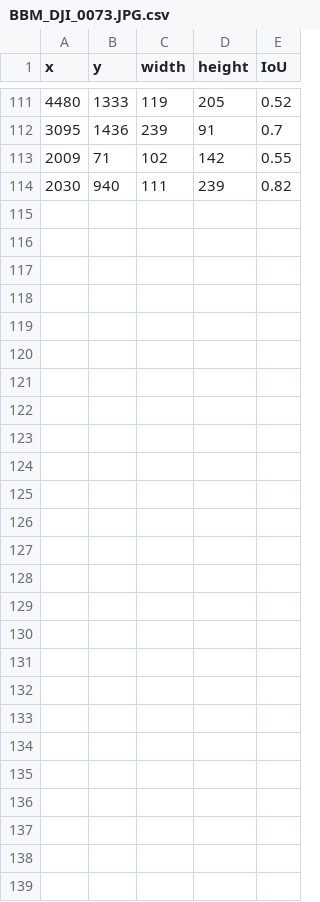
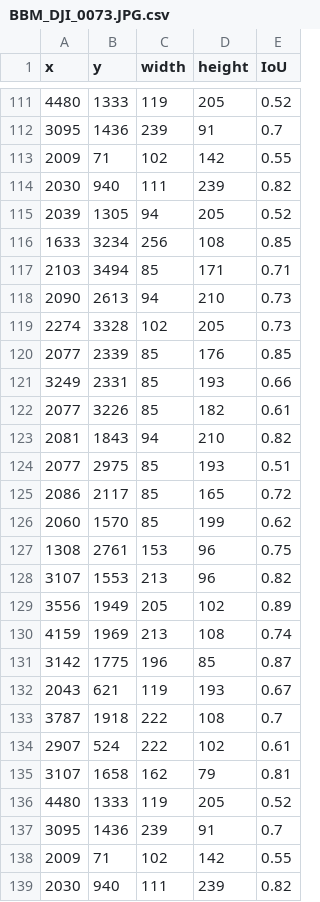
Before and after one commit to Vin1634/CarDetection, a CSV file: Testzone/turn/detect/BBM_DJI_0073.JPG.csv, drawn as a sheet; only a part is shown, gaps mark what is left out.

```diff
--- a/Testzone/turn/detect/BBM_DJI_0073.JPG.csv
+++ b/Testzone/turn/detect/BBM_DJI_0073.JPG.csv
@@ -114 +114,26 @@ x,y,width,height,IoU
 2030,940,111,239,0.82
+2039,1305,94,205,0.52
+1633,3234,256,108,0.85
+2103,3494,85,171,0.71
+2090,2613,94,210,0.73
+2274,3328,102,205,0.73
+2077,2339,85,176,0.85
+3249,2331,85,193,0.66
+2077,3226,85,182,0.61
+2081,1843,94,210,0.82
+2077,2975,85,193,0.51
+2086,2117,85,165,0.72
+2060,1570,85,199,0.62
+1308,2761,153,96,0.75
+3107,1553,213,96,0.82
+3556,1949,205,102,0.89
+4159,1969,213,108,0.74
+3142,1775,196,85,0.87
+2043,621,119,193,0.67
+3787,1918,222,108,0.7
+2907,524,222,102,0.61
+3107,1658,162,79,0.81
+4480,1333,119,205,0.52
+3095,1436,239,91,0.7
+2009,71,102,142,0.55
+2030,940,111,239,0.82
```
Also changed, not shown: Testzone/turn/detect/BBM_DJI_0070.JPG.csv, Testzone/turn/detect/BBM_DJI_0071.JPG.csv, 54 other files.
